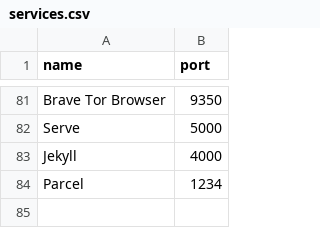
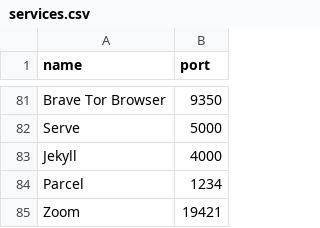
Before and after one commit to Rayraegah/servicejack, a CSV file: services.csv, drawn as a sheet; only a part is shown, gaps mark what is left out.

Commit message:
Adds zoom
A zero day exploit exists in zoom and the port on which zoom is alive is published here https://medium.com/@jonathan.leitschuh/zoom-zero-day-4-million-webcams-maybe-an-rce-just-get-them-to-visit-your-website-ac75c83f4ef5

```diff
--- a/services.csv
+++ b/services.csv
@@ -84 +84,2 @@ Jekyll,4000
 Parcel,1234
+Zoom,19421
```
